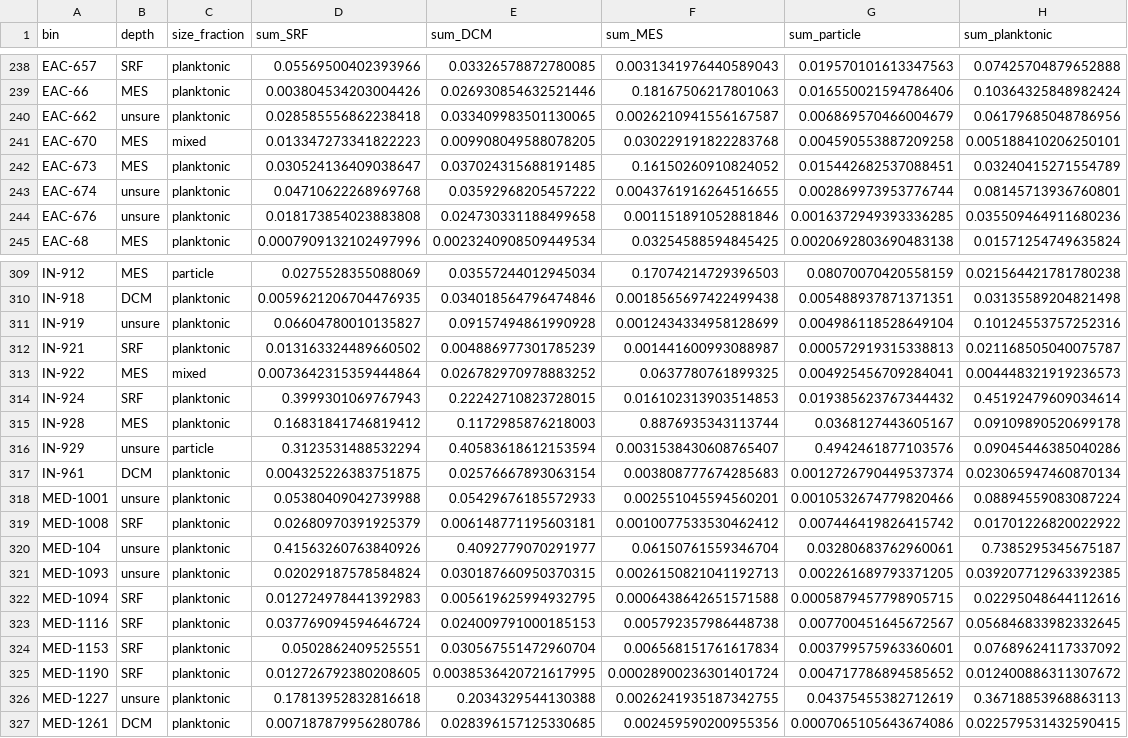
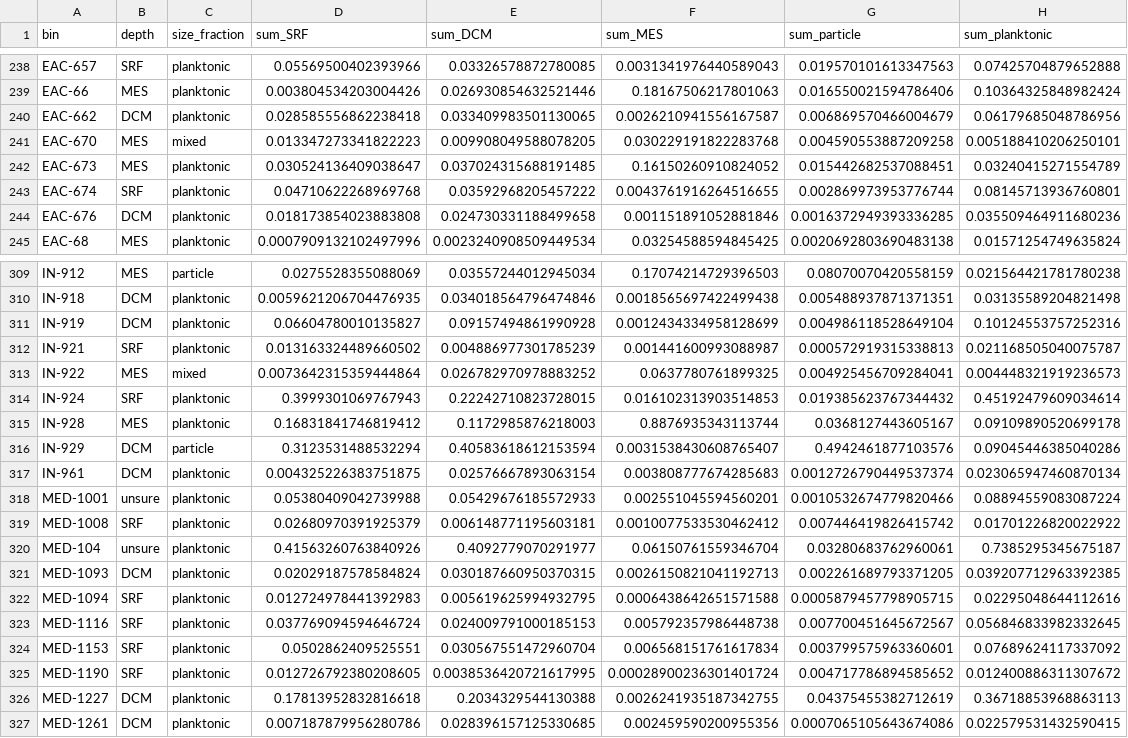
Before and after one commit to carleton-spacehogs/transposase-deep-ocean, a CSV file: MAG-related/Tara_bins_origin.csv, drawn as a sheet; only a part is shown, gaps mark what is left out; the diff covers the shown part only.

```diff
--- a/MAG-related/Tara_bins_origin.csv
+++ b/MAG-related/Tara_bins_origin.csv
@@ -239,7 +239,7 @@ EAC-657,SRF,planktonic,0.05569500402393966,0.03326578872780085,0.003134197644058
 EAC-66,MES,planktonic,0.003804534203004426,0.026930854632521446,0.18167506217801063,0.016550021594786406,0.10364325848982424
-EAC-662,unsure,planktonic,0.028585556862238418,0.033409983501130065,0.0026210941556167587,0.006869570466004679,0.06179685048786956
+EAC-662,DCM,planktonic,0.028585556862238418,0.033409983501130065,0.0026210941556167587,0.006869570466004679,0.06179685048786956
 EAC-670,MES,mixed,0.013347273341822223,0.009908049588078205,0.030229191822283768,0.004590553887209258,0.005188410206250101
 EAC-673,MES,planktonic,0.030524136409038647,0.037024315688191485,0.16150260910824052,0.015442682537088451,0.03240415271554789
-EAC-674,unsure,planktonic,0.04710622268969768,0.03592968205457222,0.0043761916264516655,0.002869973953776744,0.08145713936760801
-EAC-676,unsure,planktonic,0.018173854023883808,0.024730331188499658,0.001151891052881846,0.0016372949393336285,0.035509464911680236
+EAC-674,SRF,planktonic,0.04710622268969768,0.03592968205457222,0.0043761916264516655,0.002869973953776744,0.08145713936760801
+EAC-676,DCM,planktonic,0.018173854023883808,0.024730331188499658,0.001151891052881846,0.0016372949393336285,0.035509464911680236
 EAC-68,MES,planktonic,0.0007909132102497996,0.0023240908509449534,0.03254588594845425,0.0020692803690483138,0.01571254749635824
@@ -310,3 +310,3 @@ IN-912,MES,particle,0.0275528355088069,0.03557244012945034,0.17074214729396503,0
 IN-918,DCM,planktonic,0.0059621206704476935,0.034018564796474846,0.0018565697422499438,0.005488937871371351,0.03135589204821498
-IN-919,unsure,planktonic,0.06604780010135827,0.09157494861990928,0.0012434334958128699,0.004986118528649104,0.10124553757252316
+IN-919,DCM,planktonic,0.06604780010135827,0.09157494861990928,0.0012434334958128699,0.004986118528649104,0.10124553757252316
 IN-921,SRF,planktonic,0.013163324489660502,0.004886977301785239,0.001441600993088987,0.000572919315338813,0.021168505040075787
@@ -315,3 +315,3 @@ IN-924,SRF,planktonic,0.3999301069767943,0.22242710823728015,0.01610231390351485
 IN-928,MES,planktonic,0.16831841746819412,0.1172985876218003,0.8876935343113744,0.0368127443605167,0.09109890520699178
-IN-929,unsure,particle,0.3123531488532294,0.40583618612153594,0.0031538430608765407,0.4942461877103576,0.09045446385040286
+IN-929,DCM,particle,0.3123531488532294,0.40583618612153594,0.0031538430608765407,0.4942461877103576,0.09045446385040286
 IN-961,DCM,planktonic,0.004325226383751875,0.02576667893063154,0.003808777674285683,0.0012726790449537374,0.023065947460870134
@@ -320,3 +320,3 @@ MED-1008,SRF,planktonic,0.02680970391925379,0.006148771195603181,0.0010077533530
 MED-104,unsure,planktonic,0.41563260763840926,0.4092779070291977,0.06150761559346704,0.03280683762960061,0.7385295345675187
-MED-1093,unsure,planktonic,0.02029187578584824,0.030187660950370315,0.0026150821041192713,0.002261689793371205,0.039207712963392385
+MED-1093,DCM,planktonic,0.02029187578584824,0.030187660950370315,0.0026150821041192713,0.002261689793371205,0.039207712963392385
 MED-1094,SRF,planktonic,0.012724978441392983,0.005619625994932795,0.0006438642651571588,0.0005879457798905715,0.02295048644112616
@@ -325,3 +325,3 @@ MED-1153,SRF,planktonic,0.0502862409525551,0.030567551472960704,0.00656815176161
 MED-1190,SRF,planktonic,0.012726792380208605,0.0038536420721617995,0.00028900236301401724,0.004717786894585652,0.012400886311307672
-MED-1227,unsure,planktonic,0.17813952832816618,0.2034329544130388,0.0026241935187342755,0.04375455382712619,0.36718853968863113
+MED-1227,DCM,planktonic,0.17813952832816618,0.2034329544130388,0.0026241935187342755,0.04375455382712619,0.36718853968863113
 MED-1261,DCM,planktonic,0.007187879956280786,0.028396157125330685,0.002459590200955356,0.0007065105643674086,0.022579531432590415
```
Also changed, not shown: 126 edited cells elsewhere in this file, 39 other files.
